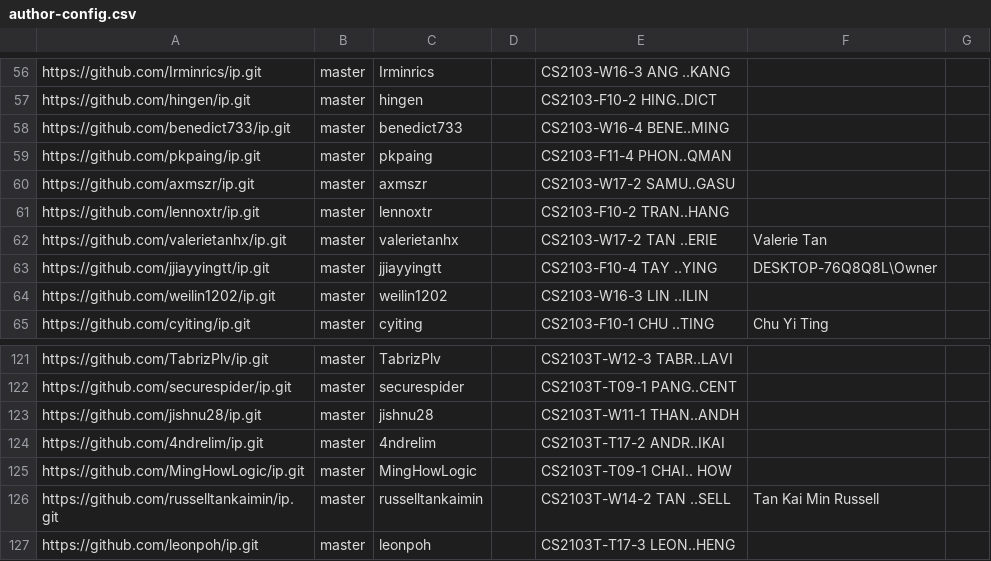
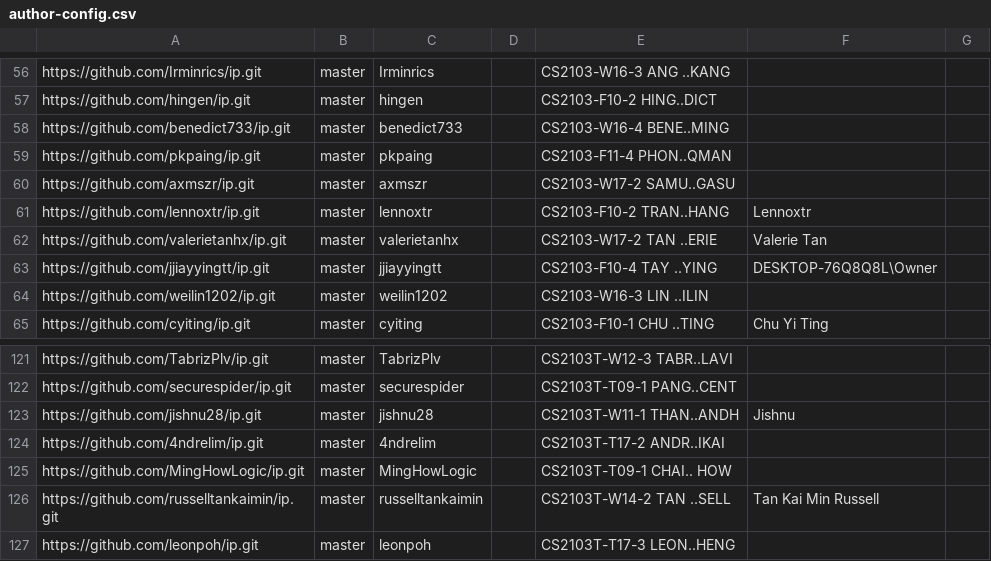
Before and after one commit to nus-cs2103-AY2223S2/ip-dashboard, a CSV file: configs/author-config.csv, drawn as a sheet; only a part is shown, gaps mark what is left out.

Commit message:
Update configs

```diff
--- a/configs/author-config.csv
+++ b/configs/author-config.csv
@@ -60,3 +60,3 @@ https://github.com/pkpaing/ip.git,master,pkpaing,,CS2103-F11-4 PHON..QMAN,,
 https://github.com/axmszr/ip.git,master,axmszr,,CS2103-W17-2 SAMU..GASU,,
-https://github.com/lennoxtr/ip.git,master,lennoxtr,,CS2103-F10-2 TRAN..HANG,,
+https://github.com/lennoxtr/ip.git,master,lennoxtr,,CS2103-F10-2 TRAN..HANG,Lennoxtr,
 https://github.com/valerietanhx/ip.git,master,valerietanhx,,CS2103-W17-2 TAN ..ERIE,Valerie Tan,
@@ -122,3 +122,3 @@ https://github.com/TabrizPlv/ip.git,master,TabrizPlv,,CS2103T-W12-3 TABR..LAVI,,
 https://github.com/securespider/ip.git,master,securespider,,CS2103T-T09-1 PANG..CENT,,
-https://github.com/jishnu28/ip.git,master,jishnu28,,CS2103T-W11-1 THAN..ANDH,,
+https://github.com/jishnu28/ip.git,master,jishnu28,,CS2103T-W11-1 THAN..ANDH,Jishnu,
 https://github.com/4ndrelim/ip.git,master,4ndrelim,,CS2103T-T17-2 ANDR..IKAI,,
```
